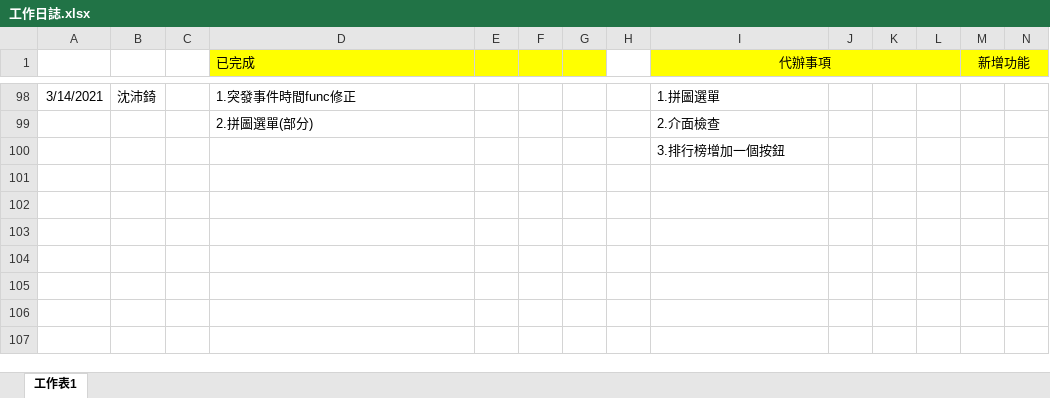
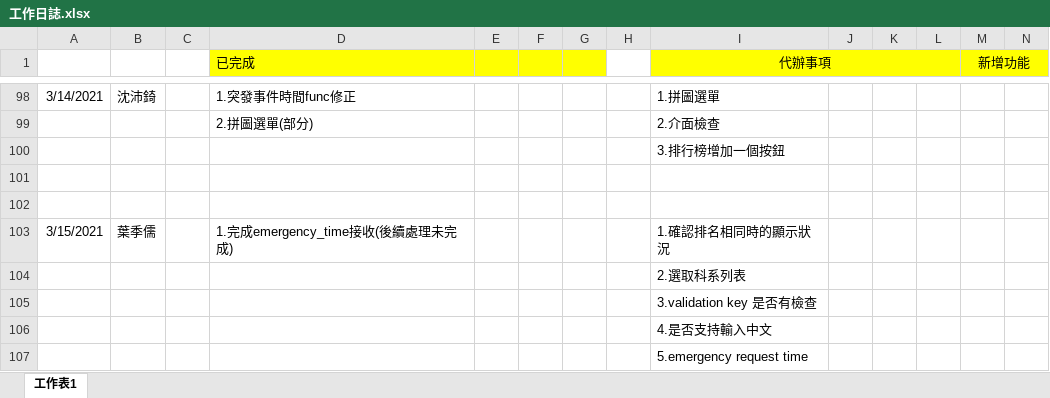
Before and after one commit to pei-ci/Project_2021_spring, an Excel workbook: 工作日誌.xlsx, sheet 工作表1, drawn as a sheet; only a part is shown, gaps mark what is left out; values as stored, in another font and other column widths than the file's, no borders; rows hold the shown columns only; the diff names each change by its address in the sheet, - before the commit and + after, or states it on an @@ line.

```diff
--- a/工作日誌.xlsx (sheet 工作表1)
+++ b/工作日誌.xlsx (sheet 工作表1)
+row 102: (empty)
+row 103: 3/15/2021 | 葉季儒 |  | 1.完成emergency_time接收(後續處理未完成) |  |  |  |  | 1.確認排名相同時的顯示狀況
+row 104:  |  |  |  |  |  |  |  | 2.選取科系列表
+row 105:  |  |  |  |  |  |  |  | 3.validation key 是否有檢查
+row 106:  |  |  |  |  |  |  |  | 4.是否支持輸入中文
+row 107:  |  |  |  |  |  |  |  | 5.emergency request time
```
Also changed, not shown: 3 other files.
